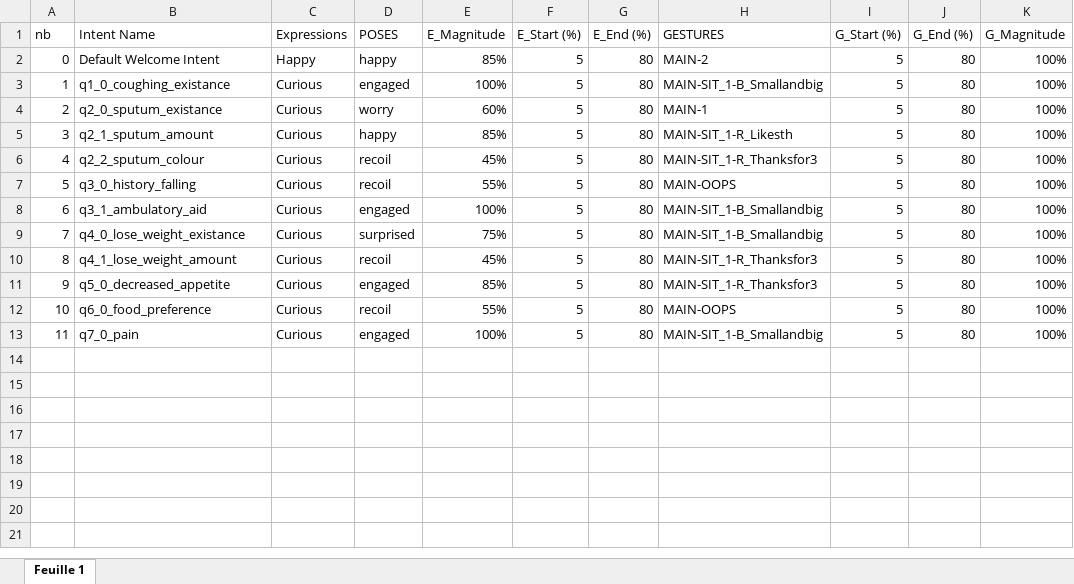
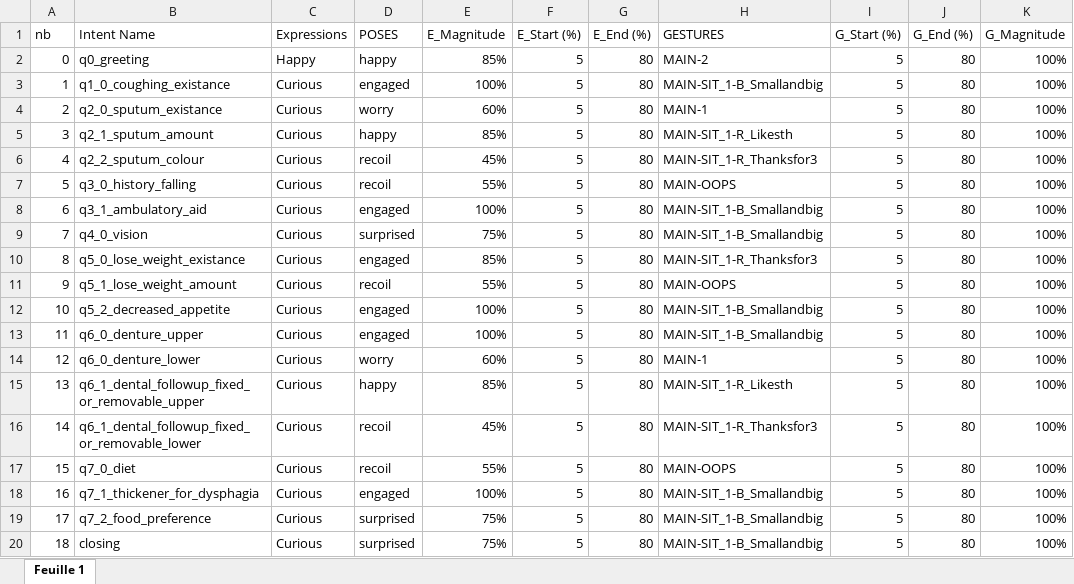
Before and after one commit to Dingdong-LIU/Grace_TurnManager, an Excel workbook: data/intent_emotion_mapping_PAF.xlsx, sheet Feuille 1, drawn as a sheet; values as stored, in another font and other column widths than the file's, no cell formats; addresses are those after the commit; the diff names each change by its address in the sheet, - before the commit and + after, or states it on an @@ line.

```diff
--- a/data/intent_emotion_mapping_PAF.xlsx (sheet Feuille 1)
+++ b/data/intent_emotion_mapping_PAF.xlsx (sheet Feuille 1)
-B2 (Intent Name): Default Welcome Intent
+B2 (Intent Name): q0_greeting
-B9 (Intent Name): q4_0_lose_weight_existance
+B9 (Intent Name): q4_0_vision
+row 10: 8 | q5_0_lose_weight_existance | Curious | engaged | 85% | 5 | 80 | MAIN-SIT_1-R_Thanksfor3 | 5 | 80 | 100%
@@ column A (nb) renumbered between rows 11 and 18 @@
-B11 (Intent Name): q4_1_lose_weight_amount
+B11 (Intent Name): q5_1_lose_weight_amount
-E11 (E_Magnitude): 45%
+E11 (E_Magnitude): 55%
-H11 (GESTURES): MAIN-SIT_1-R_Thanksfor3
+H11 (GESTURES): MAIN-OOPS
-B12 (Intent Name): q5_0_decreased_appetite
+B12 (Intent Name): q5_2_decreased_appetite
-E12 (E_Magnitude): 85%
+E12 (E_Magnitude): 100%
-H12 (GESTURES): MAIN-SIT_1-R_Thanksfor3
+H12 (GESTURES): MAIN-SIT_1-B_Smallandbig
+row 13: 11 | q6_0_denture_upper | Curious | engaged | 100% | 5 | 80 | MAIN-SIT_1-B_Smallandbig | 5 | 80 | 100%
+row 14: 12 | q6_0_denture_lower | Curious | worry | 60% | 5 | 80 | MAIN-1 | 5 | 80 | 100%
+row 15: 13 | q6_1_dental_followup_fixed_or_removable_upper | Curious | happy | 85% | 5 | 80 | MAIN-SIT_1-R_Likesth | 5 | 80 | 100%
+row 16: 14 | q6_1_dental_followup_fixed_or_removable_lower | Curious | recoil | 45% | 5 | 80 | MAIN-SIT_1-R_Thanksfor3 | 5 | 80 | 100%
-B17 (Intent Name): q6_0_food_preference
+B17 (Intent Name): q7_0_diet
-B18 (Intent Name): q7_0_pain
+B18 (Intent Name): q7_1_thickener_for_dysphagia
+row 19: 17 | q7_2_food_preference | Curious | surprised | 75% | 5 | 80 | MAIN-SIT_1-B_Smallandbig | 5 | 80 | 100%
+row 20: 18 | closing | Curious | surprised | 75% | 5 | 80 | MAIN-SIT_1-B_Smallandbig | 5 | 80 | 100%
```
Also changed, not shown: cell formats, 3 other files.
